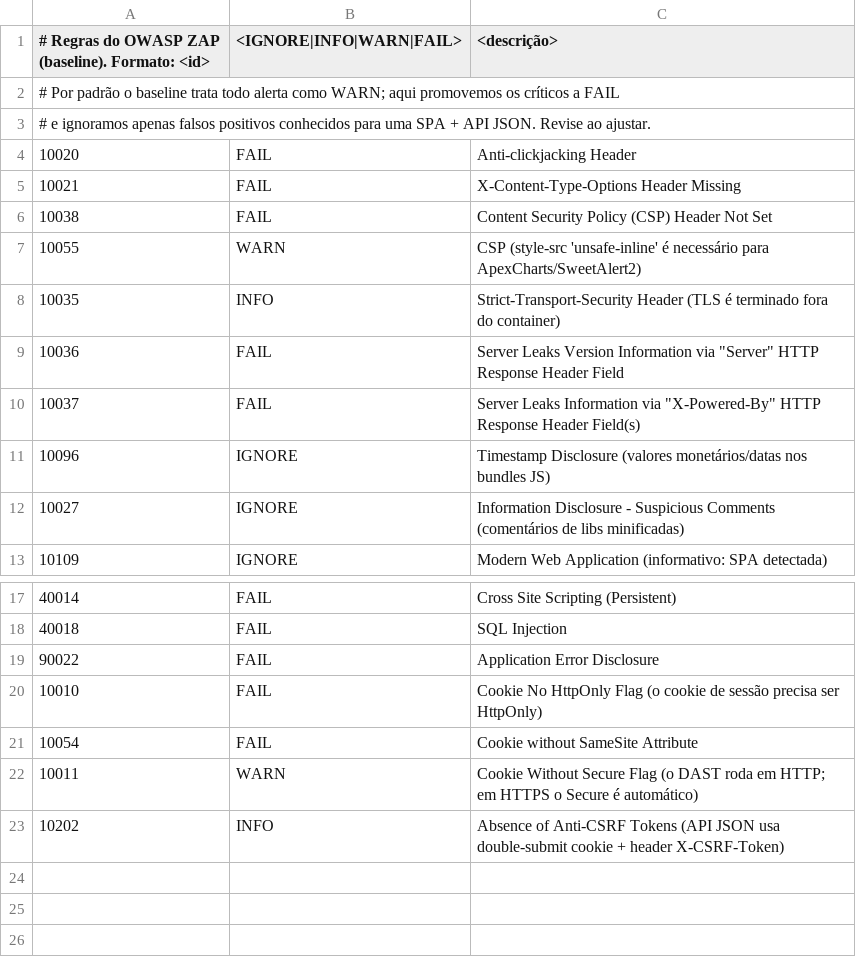
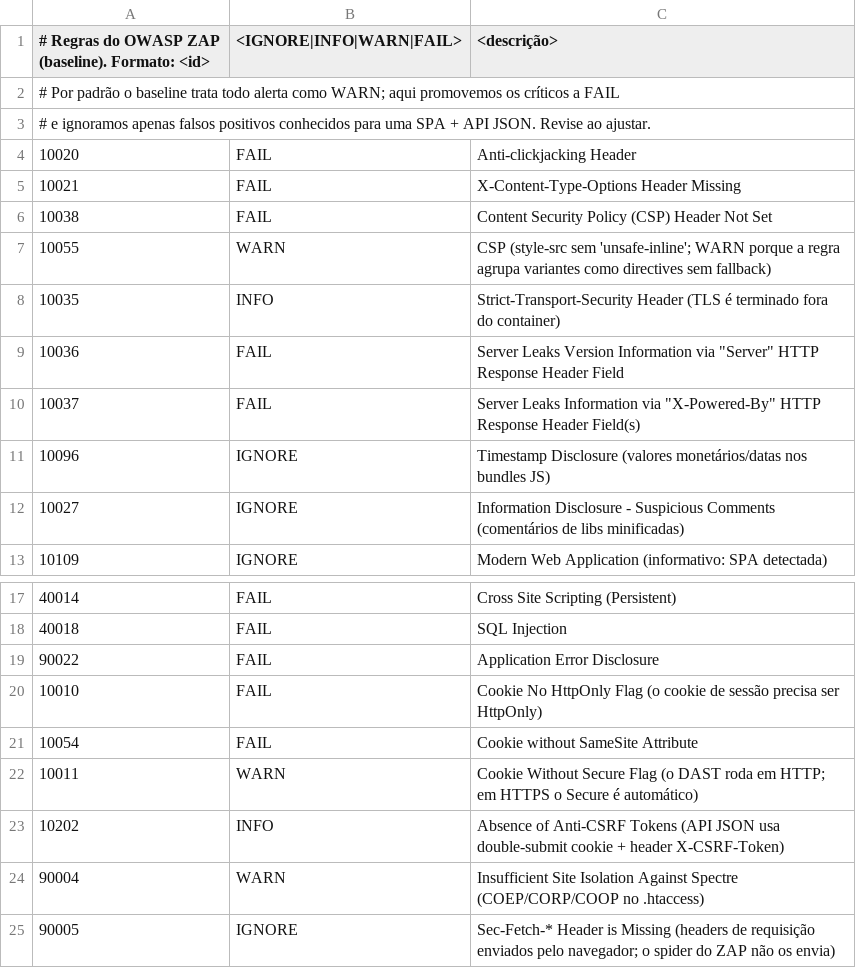
Before and after one commit to Pierre-Mendes/sys-finance, a TSV file: .zap/rules.tsv, drawn as a sheet; only a part is shown, gaps mark what is left out.

```diff
--- a/.zap/rules.tsv
+++ b/.zap/rules.tsv
@@ -6,3 +6,3 @@
 10038	FAIL	Content Security Policy (CSP) Header Not Set
-10055	WARN	CSP (style-src 'unsafe-inline' é necessário para ApexCharts/SweetAlert2)
+10055	WARN	CSP (style-src sem 'unsafe-inline'; WARN porque a regra agrupa variantes como directives sem fallback)
 10035	INFO	Strict-Transport-Security Header (TLS é terminado fora do container)
@@ -23 +23,3 @@
 10202	INFO	Absence of Anti-CSRF Tokens (API JSON usa double-submit cookie + header X-CSRF-Token)
+90004	WARN	Insufficient Site Isolation Against Spectre (COEP/CORP/COOP no .htaccess)
+90005	IGNORE	Sec-Fetch-* Header is Missing (headers de requisição enviados pelo navegador; o spider do ZAP não os envia)
```
Also changed, not shown: 8 other files.
